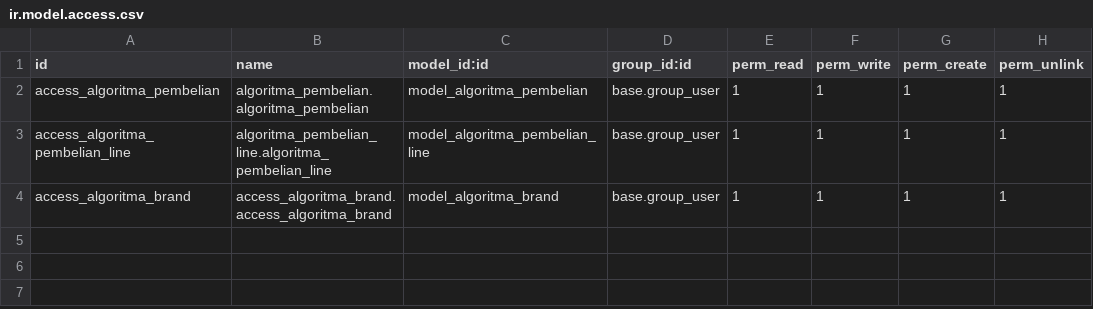
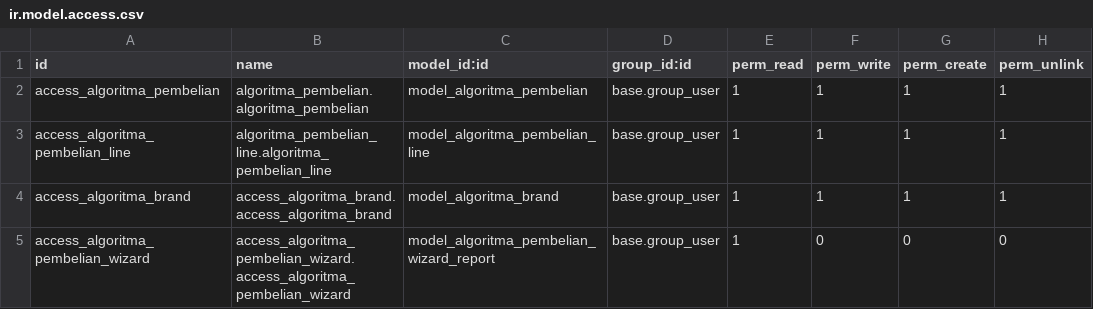
Before and after one commit to TerSom/odoo_16, a CSV file: CustomAddons/algoritma_pembelian/security/ir.model.access.csv, drawn as a sheet; the diff names each change by its address in the sheet, - before the commit and + after, or states it on an @@ line.

Commit message:
menambahkan wizard

```diff
--- a/CustomAddons/algoritma_pembelian/security/ir.model.access.csv
+++ b/CustomAddons/algoritma_pembelian/security/ir.model.access.csv
+row 5: access_algoritma_pembelian_wizard | access_algoritma_pembelian_wizard.access_algoritma_pembelian_wizard | model_algoritma_pembelian_wizard_report | base.group_user | 1 | 0 | 0 | 0
```
Also changed, not shown: 6 other files.
